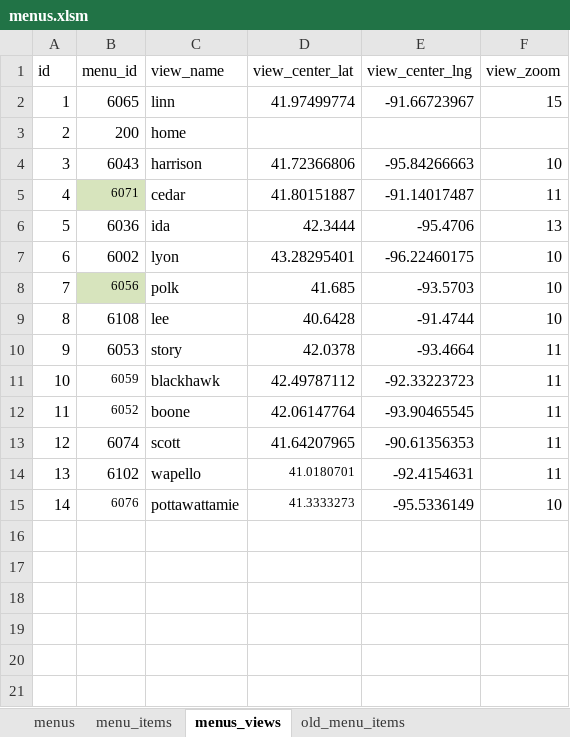
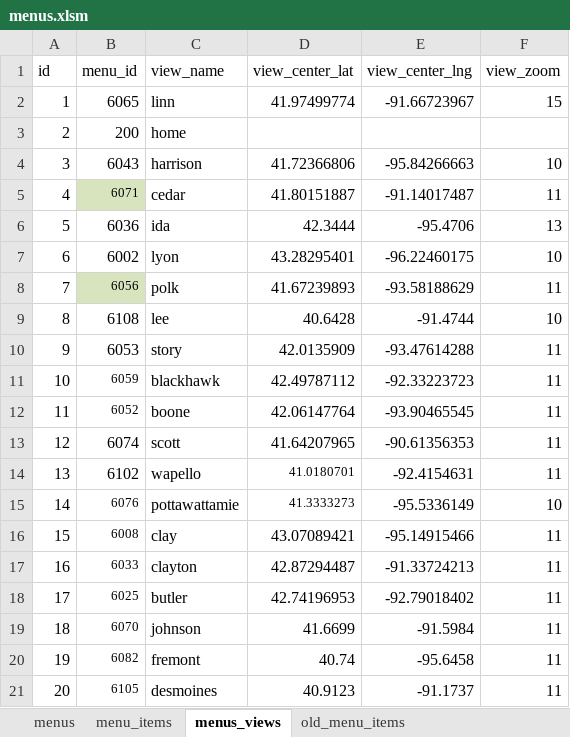
Before and after one commit to ui-libraries/PWM, an Excel workbook: resources/csv/menus.xlsm, sheet menus_views, drawn as a sheet; values as stored, in another font and other column widths than the file's, no borders; the diff names each change by its address in the sheet, - before the commit and + after, or states it on an @@ line.

```diff
--- a/resources/csv/menus.xlsm (sheet menus_views)
+++ b/resources/csv/menus.xlsm (sheet menus_views)
-D8 (view_center_lat): 41.685
+D8 (view_center_lat): 41.67239893
-E8 (view_center_lng): -93.5703
+E8 (view_center_lng): -93.58188629
-F8 (view_zoom): 10
+F8 (view_zoom): 11
-D10 (view_center_lat): 42.0378
+D10 (view_center_lat): 42.0135909
-E10 (view_center_lng): -93.4664
+E10 (view_center_lng): -93.47614288
+row 16: 15 | 6008 | clay | 43.07089421 | -95.14915466 | 11
+row 17: 16 | 6033 | clayton | 42.87294487 | -91.33724213 | 11
+row 18: 17 | 6025 | butler | 42.74196953 | -92.79018402 | 11
+row 19: 18 | 6070 | johnson | 41.6699 | -91.5984 | 11
+row 20: 19 | 6082 | fremont | 40.74 | -95.6458 | 11
+row 21: 20 | 6105 | desmoines | 40.9123 | -91.1737 | 11
```
Also changed, not shown: sheet menu_items, sheet menus, 9 other files.
